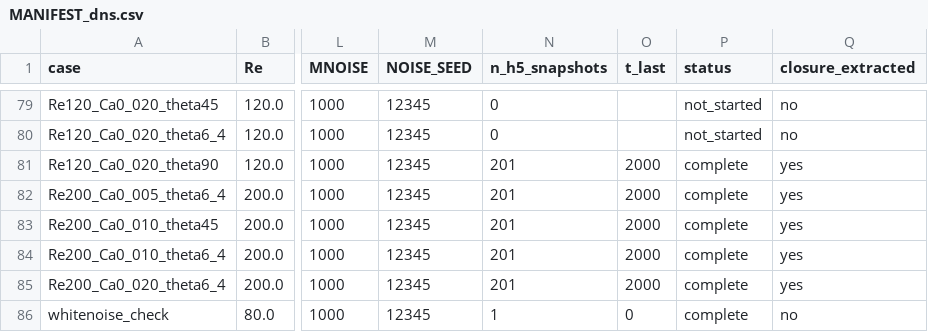
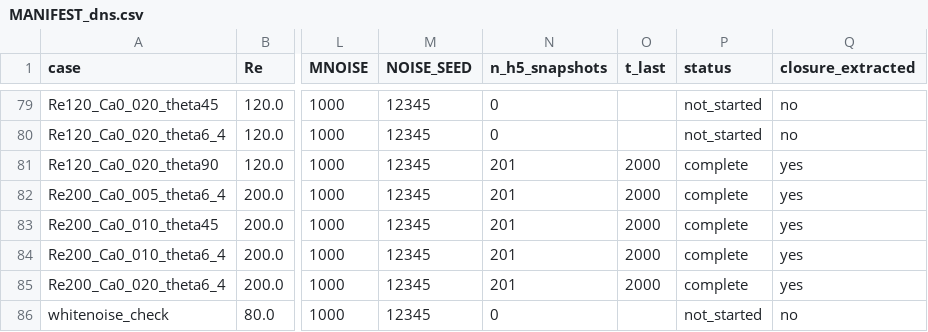
Before and after one commit to krishnap561997/thinfilm-closure-ml, a CSV file: datasets/MANIFEST_dns.csv, drawn as a sheet; only a part is shown, gaps mark what is left out; the diff covers the shown part only; the diff names each change by its address in the sheet, - before the commit and + after, or states it on an @@ line.

```diff
--- a/datasets/MANIFEST_dns.csv
+++ b/datasets/MANIFEST_dns.csv
-N86 (n_h5_snapshots): 1
+N86 (n_h5_snapshots): 0
-O86 (t_last): 0
+O86 (t_last): (empty)
-P86 (status): complete
+P86 (status): not_started
```
Also changed, not shown: 24 edited cells elsewhere in this file, 1 other file.
